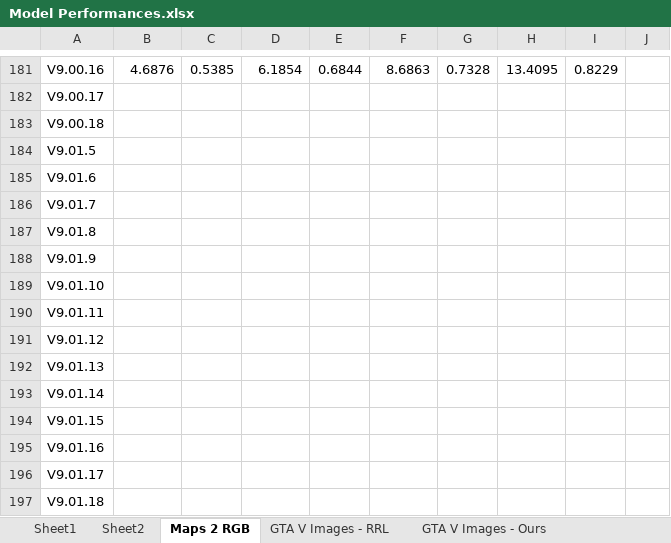
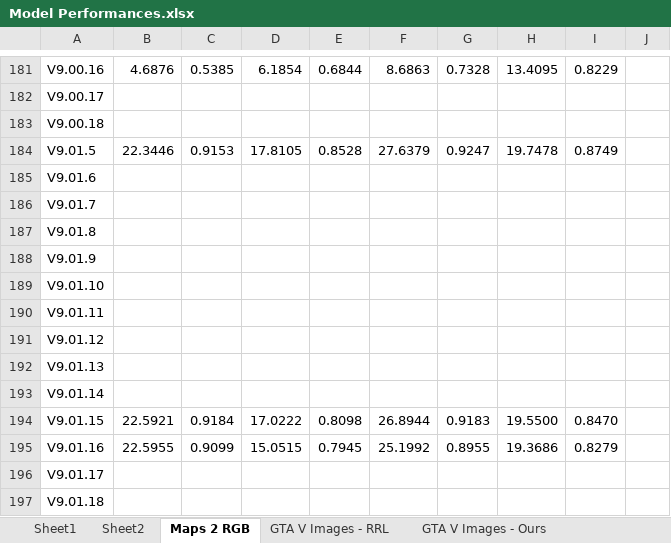
Before and after one commit to NeilDG/SynthShadowRemoval, an Excel workbook: Model Performances.xlsx, sheet Maps 2 RGB, drawn as a sheet; only a part is shown, gaps mark what is left out; values as stored, in another font and other column widths than the file's, no borders; conditional formats not drawn; the diff names each change by its address in the sheet, - before the commit and + after, or states it on an @@ line.

```diff
--- a/Model Performances.xlsx (sheet Maps 2 RGB)
+++ b/Model Performances.xlsx (sheet Maps 2 RGB)
-B184: (empty)
+B184: 22.3446
-C184: (empty)
+C184: 0.9153
-D184: (empty)
+D184: 17.8105
-E184: (empty)
+E184: 0.8528
-F184: (empty)
+F184: 27.6379
-G184: (empty)
+G184: 0.9247
-H184: (empty)
+H184: 19.7478
-I184: (empty)
+I184: 0.8749
-B194: (empty)
+B194: 22.5921
-C194: (empty)
+C194: 0.9184
-D194: (empty)
+D194: 17.0222
-E194: (empty)
+E194: 0.8098
-F194: (empty)
+F194: 26.8944
-G194: (empty)
+G194: 0.9183
-H194: (empty)
+H194: 19.5500
-I194: (empty)
+I194: 0.8470
-B195: (empty)
+B195: 22.5955
-C195: (empty)
+C195: 0.9099
-D195: (empty)
+D195: 15.0515
-E195: (empty)
+E195: 0.7945
-F195: (empty)
+F195: 25.1992
-G195: (empty)
+G195: 0.8955
-H195: (empty)
+H195: 19.3686
-I195: (empty)
+I195: 0.8279
```
Also changed, not shown: 3 other files.
